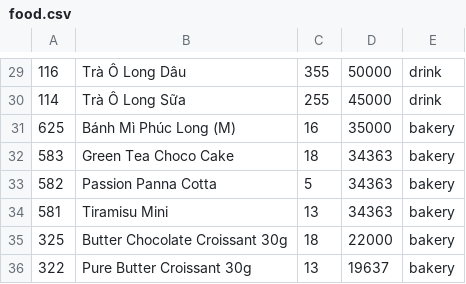
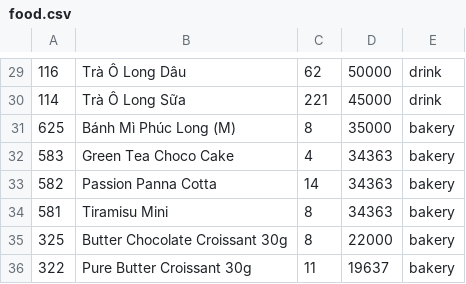
Before and after one commit to hacongbang174/Module2, a CSV file: CaseStudy-Module2/src/main/data/food.csv, drawn as a sheet; only a part is shown, gaps mark what is left out; the diff covers the shown part only.

```diff
--- a/CaseStudy-Module2/src/main/data/food.csv
+++ b/CaseStudy-Module2/src/main/data/food.csv
@@ -29,8 +29,8 @@
-116,Trà Ô Long Dâu,355,50000,drink
-114,Trà Ô Long Sữa,255,45000,drink
-625,Bánh Mì Phúc Long (M),16,35000,bakery
-583,Green Tea Choco Cake,18,34363,bakery
-582,Passion Panna Cotta,5,34363,bakery
-581,Tiramisu Mini,13,34363,bakery
-325,Butter Chocolate Croissant 30g,18,22000,bakery
-322,Pure Butter Croissant 30g,13,19637,bakery
+116,Trà Ô Long Dâu,62,50000,drink
+114,Trà Ô Long Sữa,221,45000,drink
+625,Bánh Mì Phúc Long (M),8,35000,bakery
+583,Green Tea Choco Cake,4,34363,bakery
+582,Passion Panna Cotta,14,34363,bakery
+581,Tiramisu Mini,8,34363,bakery
+325,Butter Chocolate Croissant 30g,8,22000,bakery
+322,Pure Butter Croissant 30g,11,19637,bakery
```
Also changed, not shown: 28 edited cells elsewhere in this file, 6 other files.
